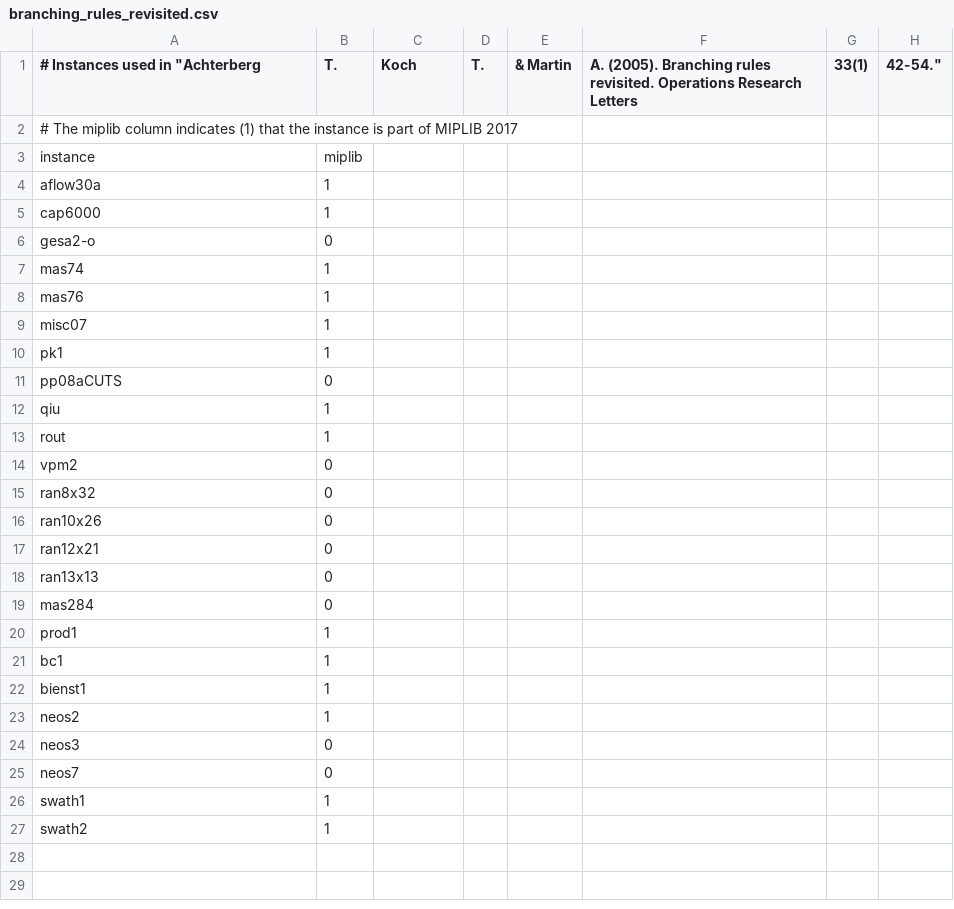
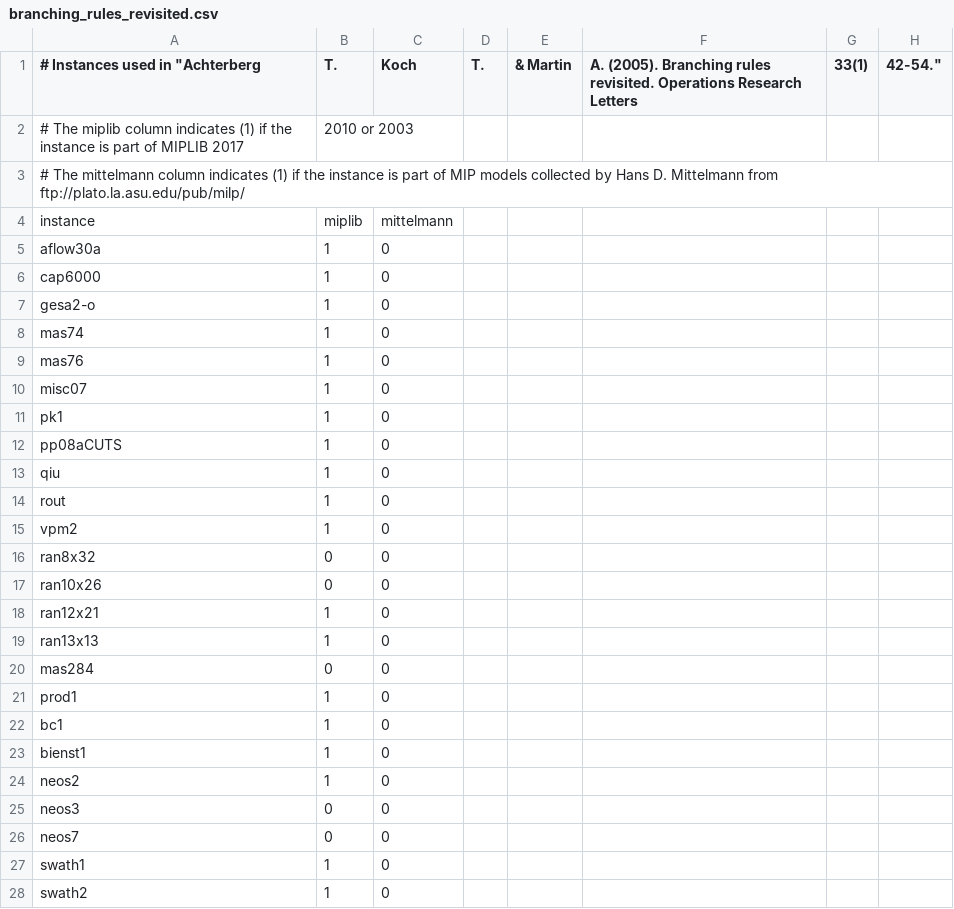
Before and after one commit to CharJon/GeCO, a CSV file: data/lists/branching_rules_revisited.csv, drawn as a sheet.

Commit message:
Update branching_rules_revisited.csv to report over miplib 2017, 2010 and 2003.

```diff
--- a/data/lists/branching_rules_revisited.csv
+++ b/data/lists/branching_rules_revisited.csv
@@ -1,27 +1,28 @@
 # Instances used in "Achterberg, T., Koch, T., & Martin, A. (2005). Branching rules revisited. Operations Research Letters, 33(1), 42-54."
-# The miplib column indicates (1) that the instance is part of MIPLIB 2017
-instance,miplib
-aflow30a, 1
-cap6000, 1
-gesa2-o, 0
-mas74, 1
-mas76, 1
-misc07, 1
-pk1, 1
-pp08aCUTS, 0
-qiu, 1
-rout, 1
-vpm2, 0
-ran8x32, 0
-ran10x26, 0
-ran12x21, 0
-ran13x13, 0
-mas284, 0
-prod1, 1
-bc1, 1
-bienst1, 1
-neos2, 1
-neos3, 0
-neos7, 0
-swath1, 1
-swath2, 1
+# The miplib column indicates (1) if the instance is part of MIPLIB 2017, 2010 or 2003
+# The mittelmann column indicates (1) if the instance is part of MIP models collected by Hans D. Mittelmann from ftp://plato.la.asu.edu/pub/milp/
+instance,miplib,mittelmann
+aflow30a, 1, 0
+cap6000, 1, 0
+gesa2-o, 1, 0
+mas74, 1, 0
+mas76, 1, 0
+misc07, 1, 0
+pk1, 1, 0
+pp08aCUTS, 1, 0
+qiu, 1, 0
+rout, 1, 0
+vpm2, 1, 0
+ran8x32, 0, 0
+ran10x26, 0, 0
+ran12x21, 1, 0
+ran13x13, 1, 0
+mas284, 0, 0
+prod1, 1, 0
+bc1, 1, 0
+bienst1, 1, 0
+neos2, 1, 0
+neos3, 0, 0
+neos7, 0, 0
+swath1, 1, 0
+swath2, 1, 0
```
Also changed, not shown: 1 other file.
